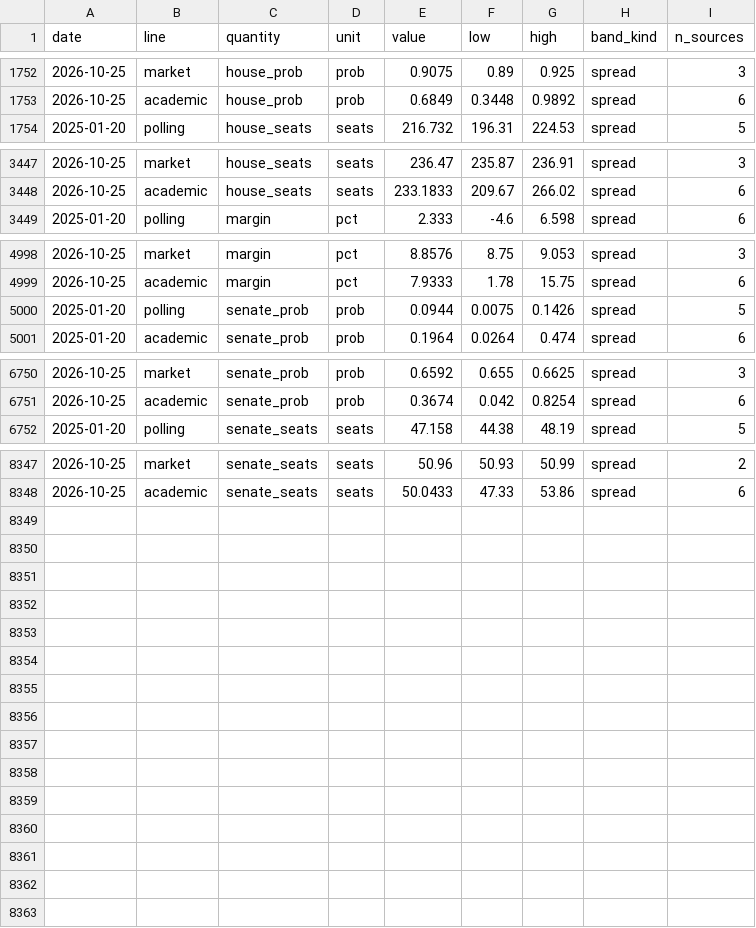
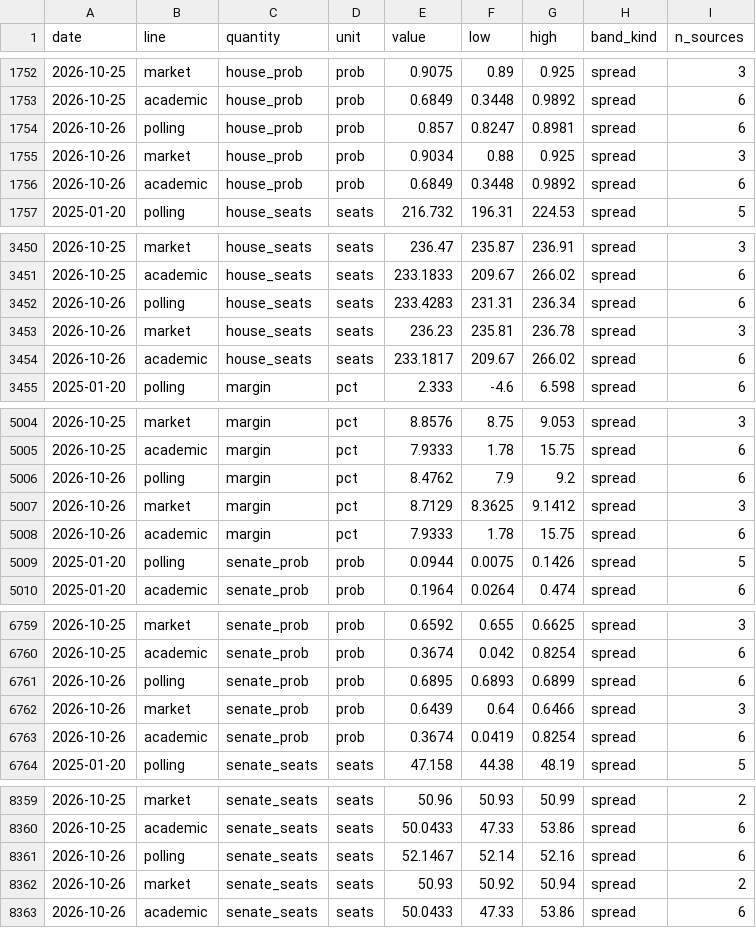
Before and after one commit to kevin-deluca-polisci/KD-website, a CSV file: forecast/archive/2026/timeline.csv, drawn as a sheet; only a part is shown, gaps mark what is left out; the diff names each change by its address in the sheet, - before the commit and + after, or states it on an @@ line.

```diff
--- a/forecast/archive/2026/timeline.csv
+++ b/forecast/archive/2026/timeline.csv
+row 1754: 2026-10-26 | polling | house_prob | prob | 0.857 | 0.8247 | 0.8981 | spread | 6
+row 1755: 2026-10-26 | market | house_prob | prob | 0.9034 | 0.88 | 0.925 | spread | 3
+row 1756: 2026-10-26 | academic | house_prob | prob | 0.6849 | 0.3448 | 0.9892 | spread | 6
+row 3452: 2026-10-26 | polling | house_seats | seats | 233.4283 | 231.31 | 236.34 | spread | 6
+row 3453: 2026-10-26 | market | house_seats | seats | 236.23 | 235.81 | 236.78 | spread | 3
+row 3454: 2026-10-26 | academic | house_seats | seats | 233.1817 | 209.67 | 266.02 | spread | 6
+row 5006: 2026-10-26 | polling | margin | pct | 8.4762 | 7.9 | 9.2 | spread | 6
+row 5007: 2026-10-26 | market | margin | pct | 8.7129 | 8.3625 | 9.1412 | spread | 3
+row 5008: 2026-10-26 | academic | margin | pct | 7.9333 | 1.78 | 15.75 | spread | 6
+row 6761: 2026-10-26 | polling | senate_prob | prob | 0.6895 | 0.6893 | 0.6899 | spread | 6
+row 6762: 2026-10-26 | market | senate_prob | prob | 0.6439 | 0.64 | 0.6466 | spread | 3
+row 6763: 2026-10-26 | academic | senate_prob | prob | 0.3674 | 0.0419 | 0.8254 | spread | 6
+row 8361: 2026-10-26 | polling | senate_seats | seats | 52.1467 | 52.14 | 52.16 | spread | 6
+row 8362: 2026-10-26 | market | senate_seats | seats | 50.93 | 50.92 | 50.94 | spread | 2
+row 8363: 2026-10-26 | academic | senate_seats | seats | 50.0433 | 47.33 | 53.86 | spread | 6
```
Also changed, not shown: forecast/archive/2026/approval.csv, forecast/archive/2026/files.csv, 16 other files.
